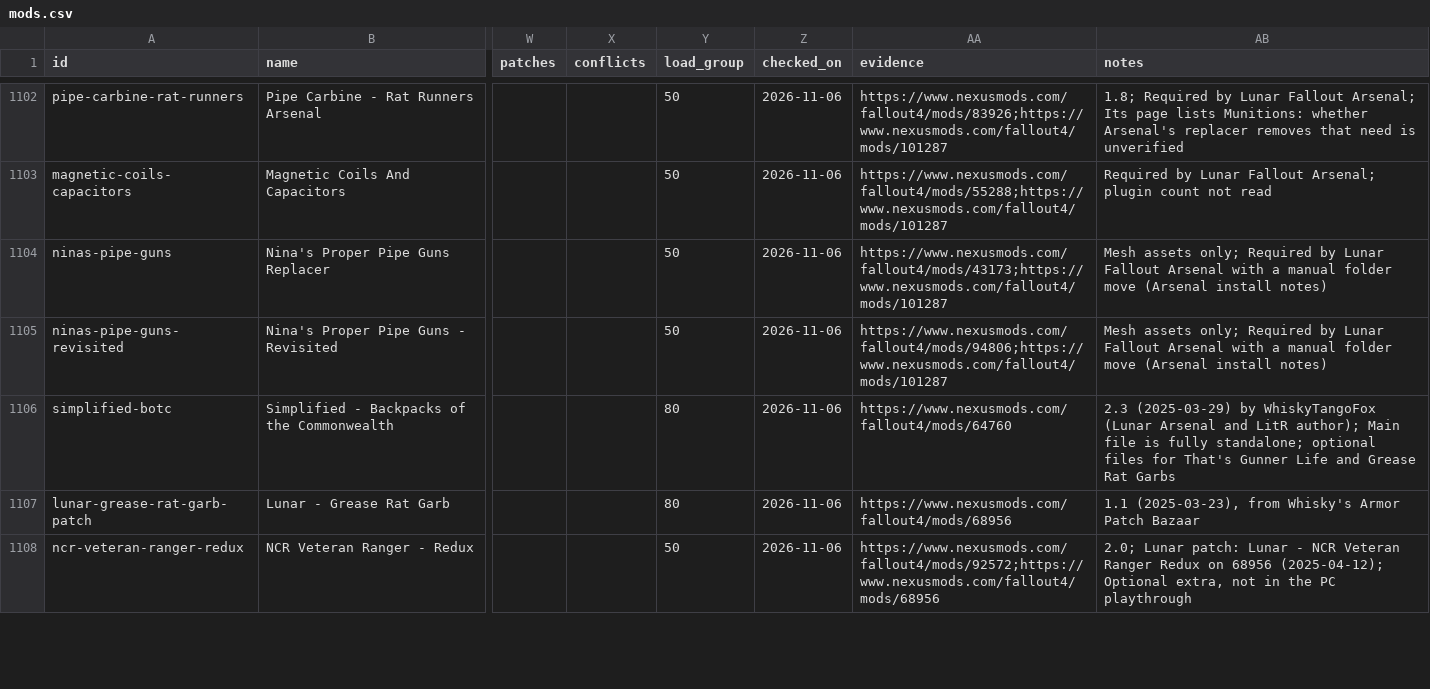
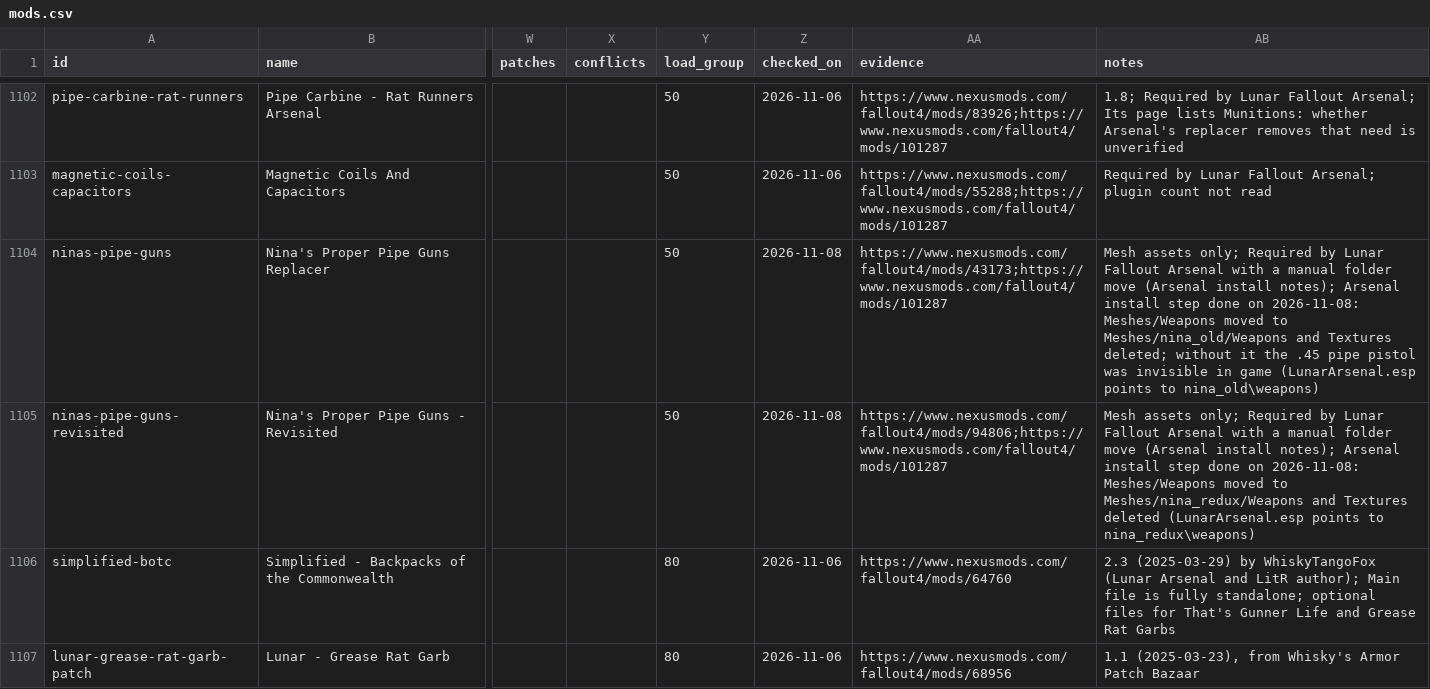
Before and after one commit to MorganKryze/special-mods-list, a CSV file: data/mods.csv, drawn as a sheet; only a part is shown, gaps mark what is left out; the shorter side is filled out with more unchanged rows; the diff names each change by its address in the sheet, - before the commit and + after, or states it on an @@ line.

```diff
--- a/data/mods.csv
+++ b/data/mods.csv
-Z1104:Z1105 (checked_on): 2026-11-06
+Z1104:Z1105 (checked_on): 2026-11-08
-AB1104 (notes): …(Arsenal install notes)
+AB1104 (notes): …(Arsenal install notes); Arsenal install step done on 2026-11-08: Meshes/Weapons moved to Meshes/nina_old/Weapons and Textures deleted; without it the .45 pipe pistol was invisible in game (LunarArsenal.esp points to nina_old\weapons)
-AB1105 (notes): …(Arsenal install notes)
+AB1105 (notes): …(Arsenal install notes); Arsenal install step done on 2026-11-08: Meshes/Weapons moved to Meshes/nina_redux/Weapons and Textures deleted (LunarArsenal.esp points to nina_redux\weapons)
```
Also changed, not shown: 2 other files.
